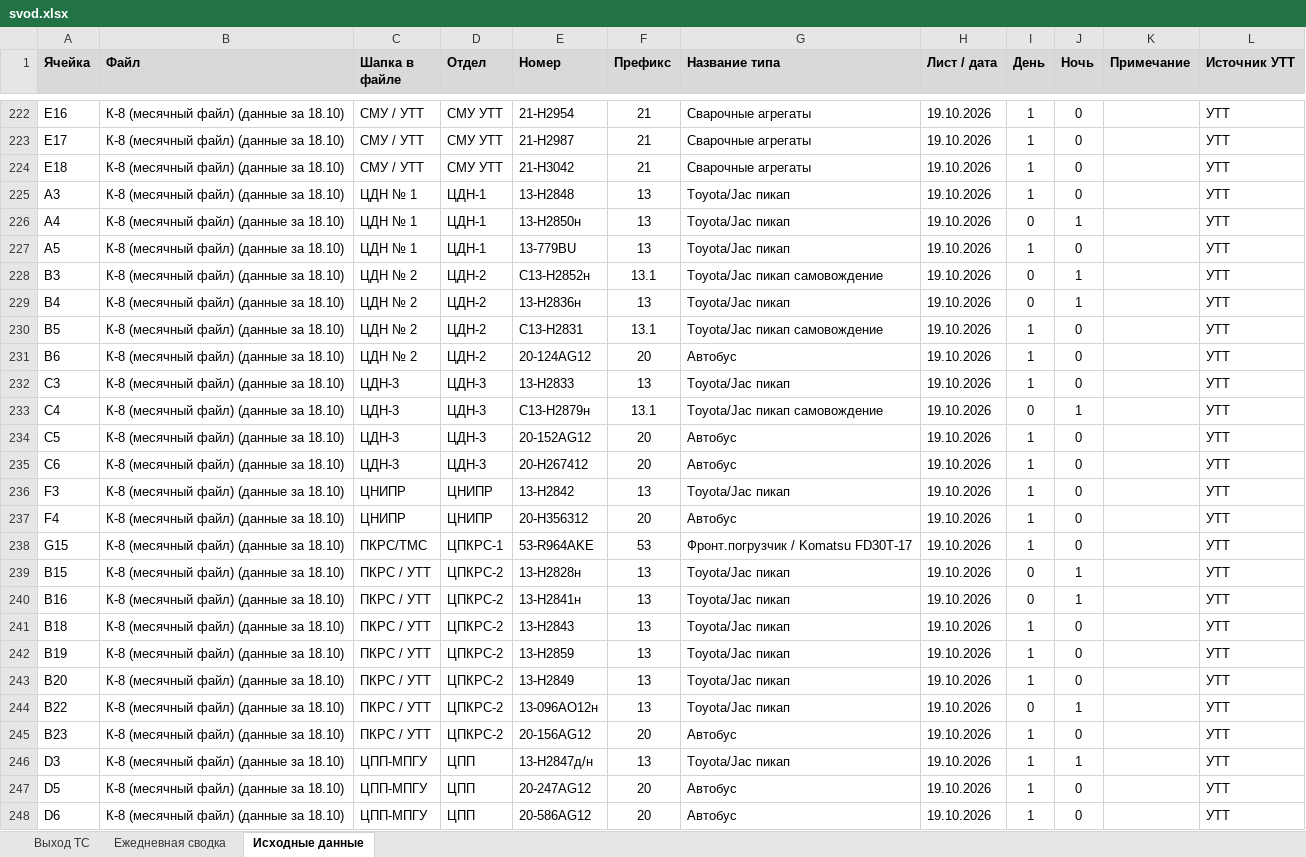
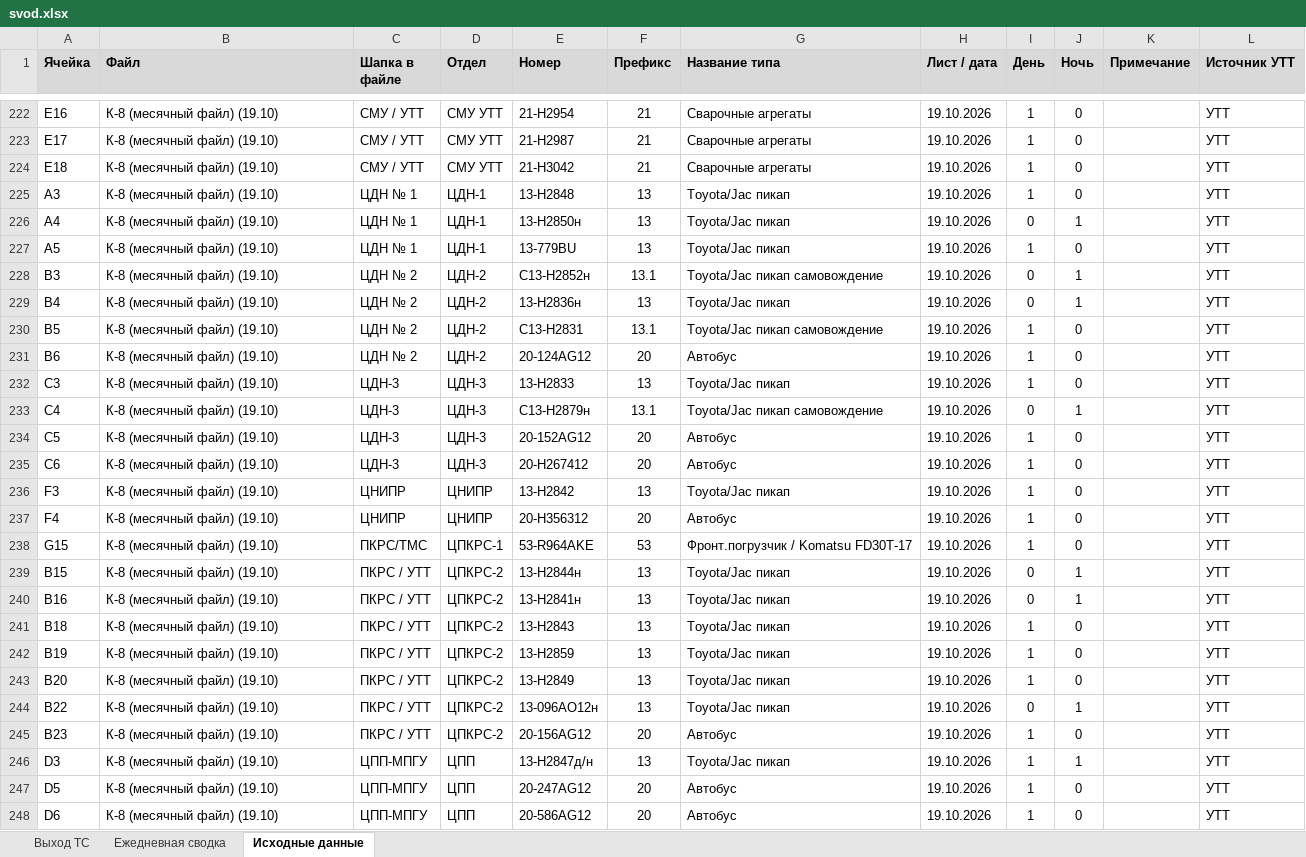
Before and after one commit to aura2889/summary, an Excel workbook: archive/2026-10-19/svod.xlsx, sheet Исходные данные, drawn as a sheet; only a part is shown, gaps mark what is left out; values as stored, in another font and other column widths than the file's, no borders; charts and pictures not drawn; the diff covers the shown part only; the diff names each change by its address in the sheet, - before the commit and + after, or states it on an @@ line.

Commit message:
Авто: данные на 2026-10-19

```diff
--- a/archive/2026-10-19/svod.xlsx (sheet Исходные данные)
+++ b/archive/2026-10-19/svod.xlsx (sheet Исходные данные)
-B222:B248 (Файл): К-8 (месячный файл) (данные за 18.10)
+B222:B248 (Файл): К-8 (месячный файл) (19.10)
-E239 (Номер): 13-Н2828н
+E239 (Номер): 13-Н2844н
```
Also changed, not shown: 33 edited cells elsewhere in this sheet, 7 other files.
